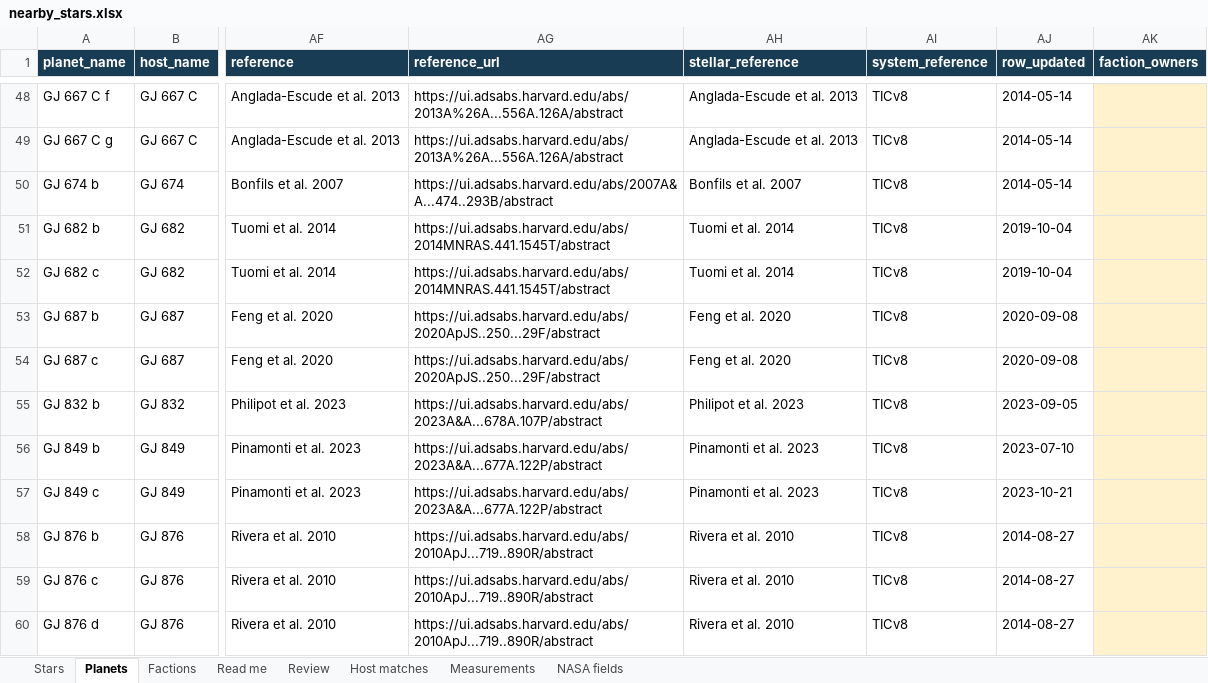
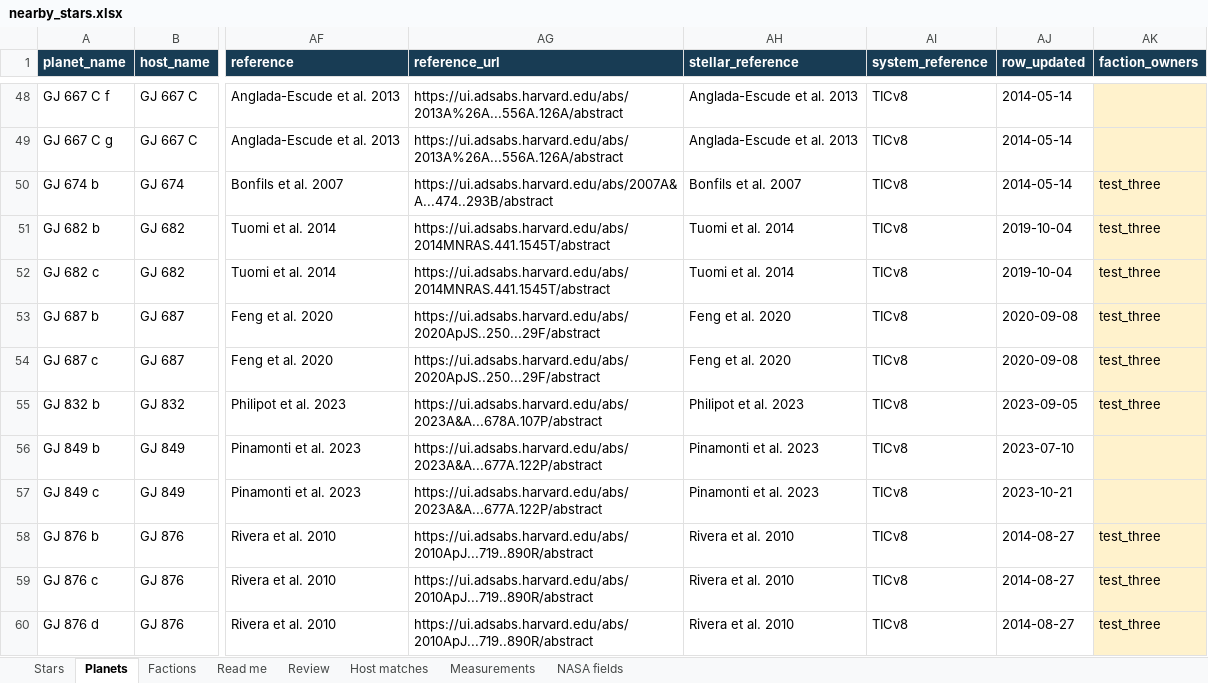
Before and after one commit to Ampers8nd/heavens-gate-viz, an Excel workbook: data/output/nearby_30ly/nearby_stars.xlsx, sheet Planets, drawn as a sheet; only a part is shown, gaps mark what is left out; values as stored, in another font and other column widths than the file's, no borders; table styles not drawn; the diff covers the shown part only; the diff names each change by its address in the sheet, - before the commit and + after, or states it on an @@ line.

Commit message:
update campaign to automatically dstribute planets to owners if owners are not specified per planet

```diff
--- a/data/output/nearby_30ly/nearby_stars.xlsx (sheet Planets)
+++ b/data/output/nearby_30ly/nearby_stars.xlsx (sheet Planets)
-AK50:AK55 (faction_owners): (empty)
+AK50:AK55 (faction_owners): test_three
-AK58:AK60 (faction_owners): (empty)
+AK58:AK60 (faction_owners): test_three
```
Also changed, not shown: 38 edited cells elsewhere in this sheet, sheet Stars, 5 other files.
